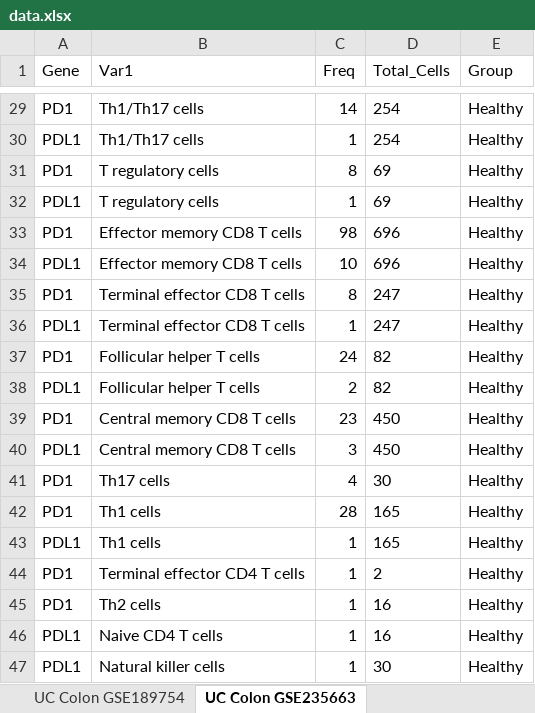
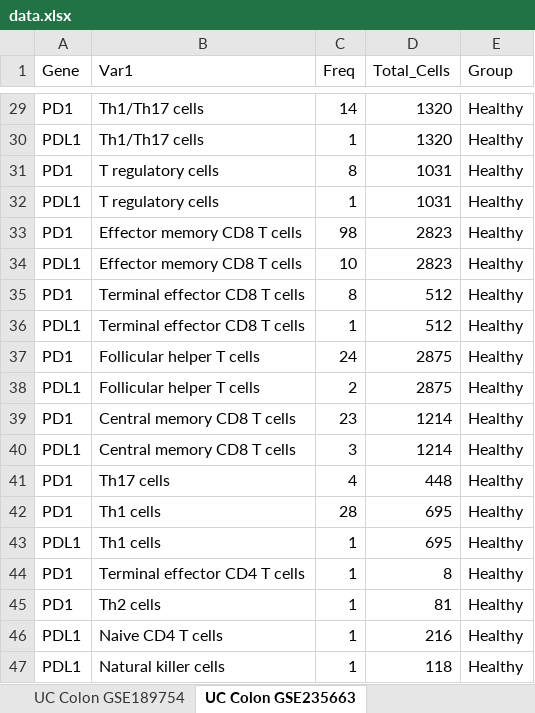
Before and after one commit to siegelna/UC_PD1_PDL1_meta, an Excel workbook: data.xlsx, sheet UC Colon GSE235663, drawn as a sheet; only a part is shown, gaps mark what is left out; values as stored, in another font and other column widths than the file's, no borders; the diff covers the shown part only; the diff names each change by its address in the sheet, - before the commit and + after, or states it on an @@ line.

```diff
--- a/data.xlsx (sheet UC Colon GSE235663)
+++ b/data.xlsx (sheet UC Colon GSE235663)
-D29:D30 (Total_Cells): 254
+D29:D30 (Total_Cells): 1320
-D31:D32 (Total_Cells): 69
+D31:D32 (Total_Cells): 1031
-D33:D34 (Total_Cells): 696
+D33:D34 (Total_Cells): 2823
-D35:D36 (Total_Cells): 247
+D35:D36 (Total_Cells): 512
-D37:D38 (Total_Cells): 82
+D37:D38 (Total_Cells): 2875
-D39:D40 (Total_Cells): 450
+D39:D40 (Total_Cells): 1214
-D41 (Total_Cells): 30
+D41 (Total_Cells): 448
-D42:D43 (Total_Cells): 165
+D42:D43 (Total_Cells): 695
-D44 (Total_Cells): 2
+D44 (Total_Cells): 8
-D45 (Total_Cells): 16
+D45 (Total_Cells): 81
-D46 (Total_Cells): 16
+D46 (Total_Cells): 216
-D47 (Total_Cells): 30
+D47 (Total_Cells): 118
```
Also changed, not shown: 26 edited cells and cell formats elsewhere in this sheet, sheet UC Colon SCP259, sheet UC PBMC GSE228165, sheet UC Rectum GSE228165, sheet UC Rectum GSE125527, sheet UC PBMC GSE125527, sheet UC Colon GSE189754, 1 more sheet, 1 other file.
